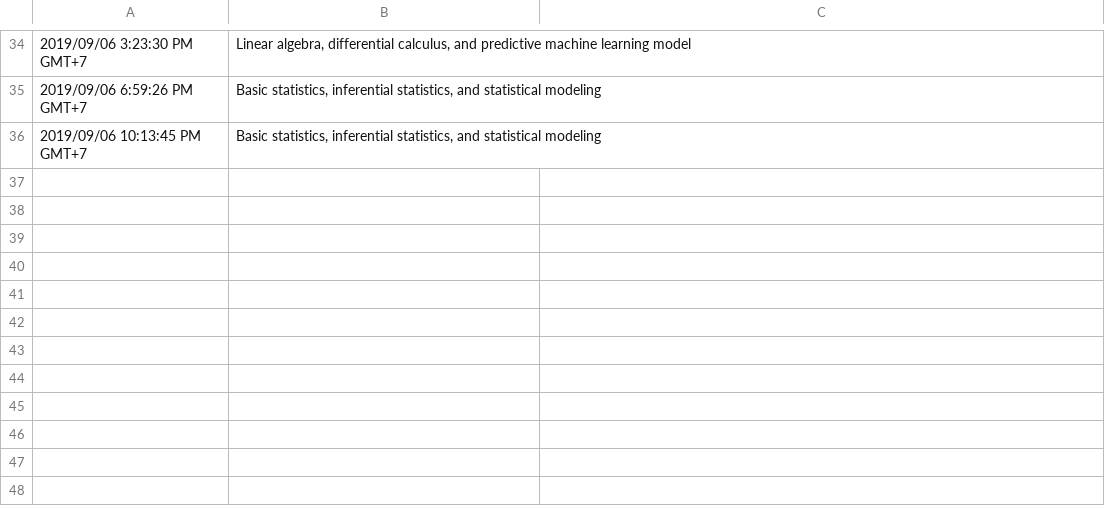
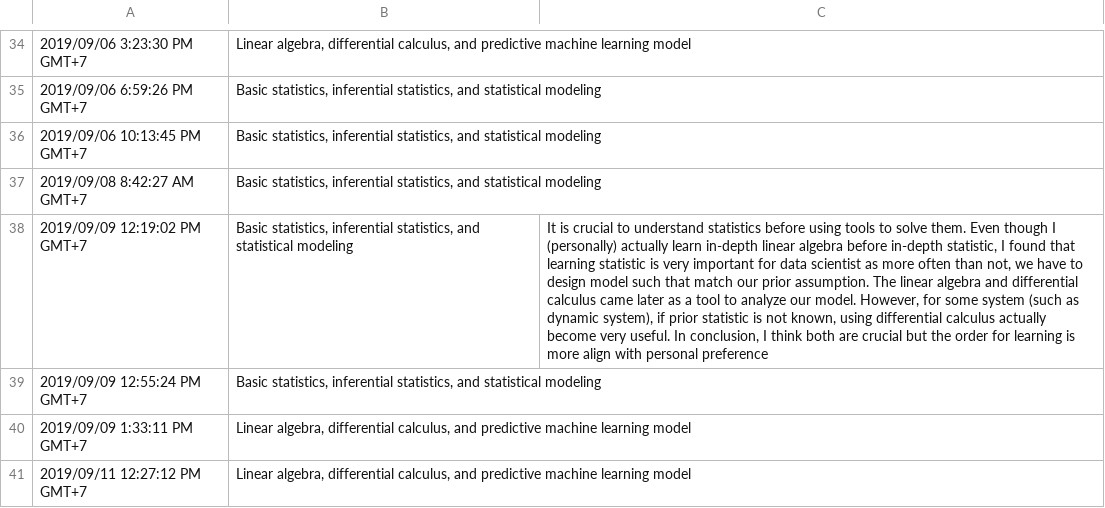
Before and after one commit to chasnew/ds_survey, a CSV file: data/data_scientist_survey.csv, drawn as a sheet; only a part is shown, gaps mark what is left out; the diff names each change by its address in the sheet, - before the commit and + after, or states it on an @@ line.

Commit message:
updated data and results

```diff
--- a/data/data_scientist_survey.csv
+++ b/data/data_scientist_survey.csv
+row 37: 2019/09/08 8:42:27 AM GMT+7 | Basic statistics, inferential statistics, and statistical modeling
+row 38: 2019/09/09 12:19:02 PM GMT+7 | Basic statistics, inferential statistics, and statistical modeling | It is crucial to understand statistics before using tools to solve them. Even though I (personally) actually learn in-depth linear algebra before in-depth statistic, I found that learning statistic is very important for data scientist as more often than not, we have to design model such that match our prior assumption. The linear algebra and differential calculus came later as a tool to analyze our model. However, for some system (such as dynamic system), if prior statistic is not known, using differential calculus actually become very useful. In conclusion, I think both are crucial but the order for learning is more align with personal preference
+row 39: 2019/09/09 12:55:24 PM GMT+7 | Basic statistics, inferential statistics, and statistical modeling
+row 40: 2019/09/09 1:33:11 PM GMT+7 | Linear algebra, differential calculus, and predictive machine learning model
+row 41: 2019/09/11 12:27:12 PM GMT+7 | Linear algebra, differential calculus, and predictive machine learning model
```
Also changed, not shown: 2 other files.
